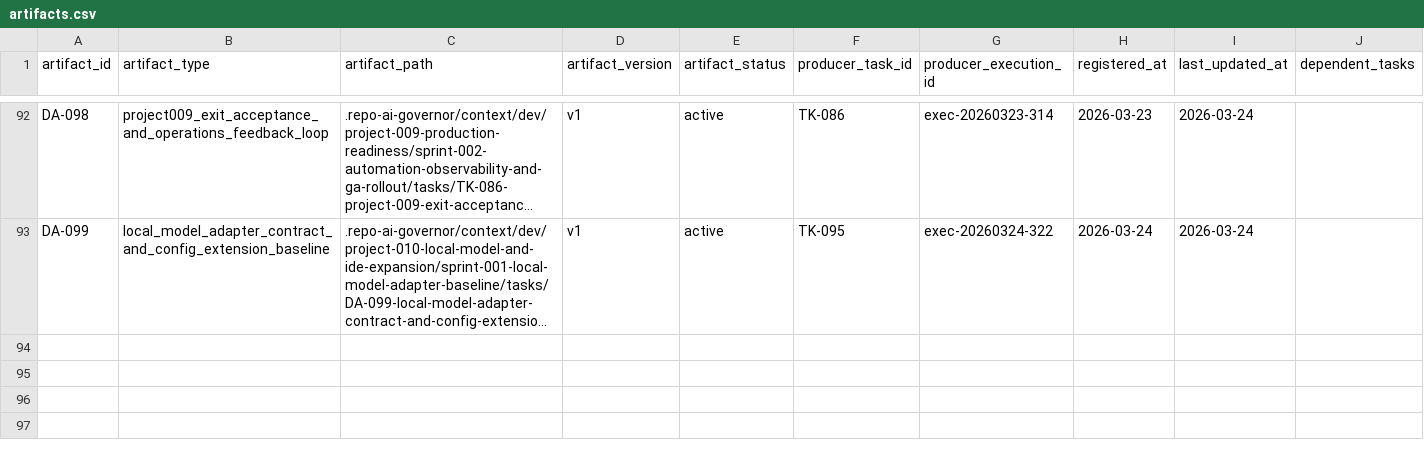
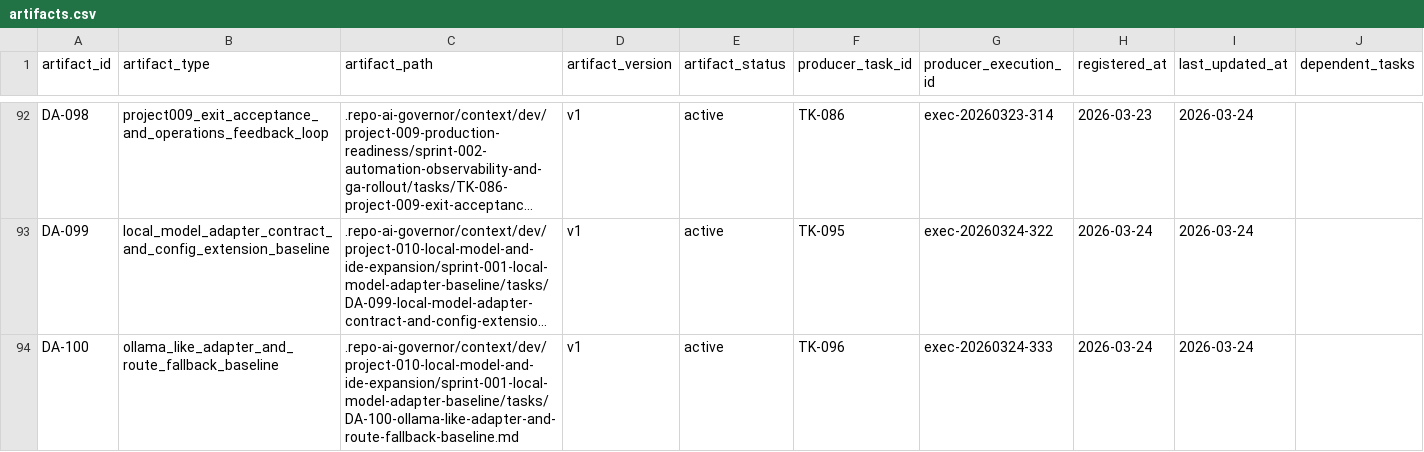
Before and after one commit to JimmyDaddy/repo-ai-governor, a CSV file: .repo-ai-governor/context/artifact-registry/artifacts.csv, drawn as a sheet; only a part is shown, gaps mark what is left out; long unchanged cells end in …; the diff names each change by its address in the sheet, - before the commit and + after, or states it on an @@ line.

```diff
--- a/.repo-ai-governor/context/artifact-registry/artifacts.csv
+++ b/.repo-ai-governor/context/artifact-registry/artifacts.csv
+row 94: DA-100 | ollama_like_adapter_and_route_fallback_baseline | .repo-ai-governor/context/dev/project-010-local-model-and-ide-expansion/sprint-001-local-model-adapter-baseline/tasks/DA-100-ollama-like-adapter-and-route-fallback-baseline.md | v1 | active | TK-096 | exec-20260324-333 | 2026-03-24 | 2026-03-24
```
Also changed, not shown: .repo-ai-governor/context/dev/project-010-local-model-and-ide-expansion/sprint-001-local-model-adapter-baseline/tasks/tasks.csv, 13 other files.
